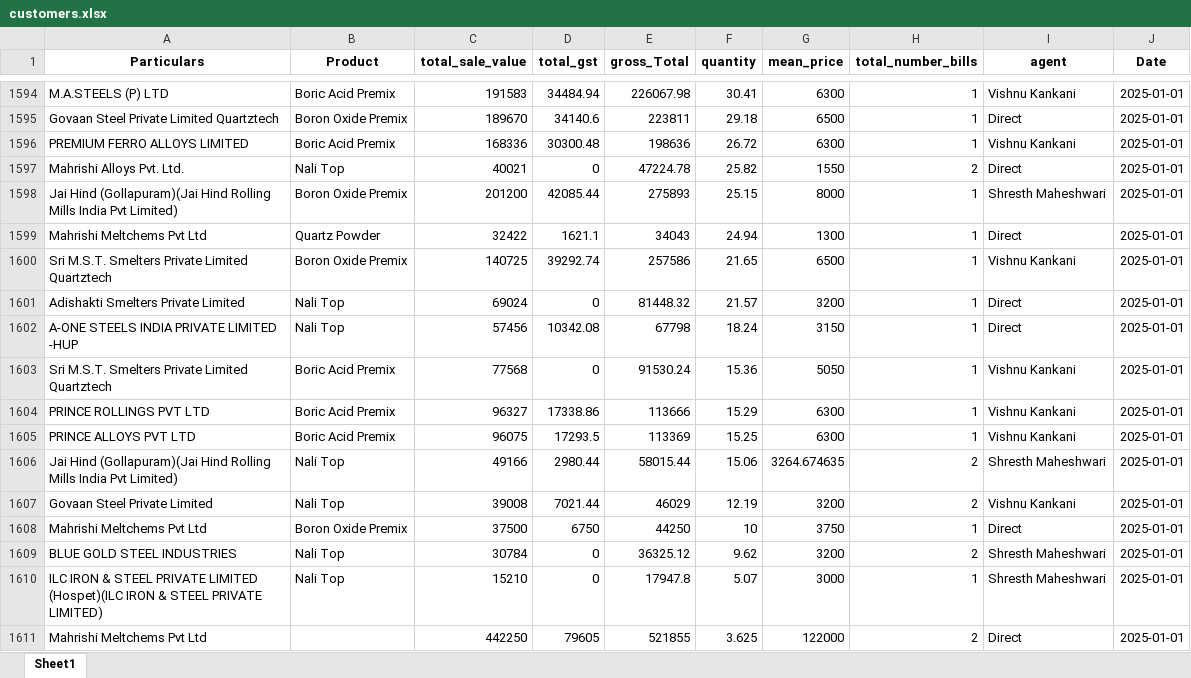
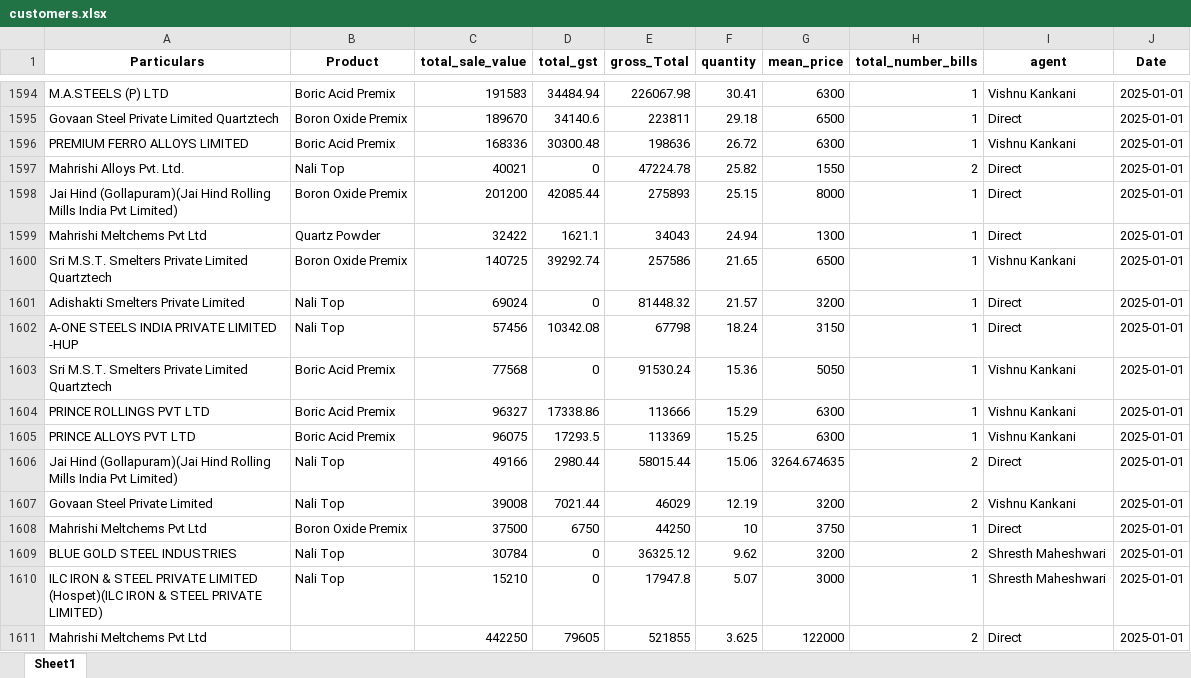
Before and after one commit to obhutara/SalesDashboard, an Excel workbook: src/customers.xlsx, sheet Sheet1, drawn as a sheet; only a part is shown, gaps mark what is left out; values as stored, in another font and other column widths than the file's, no borders; the diff names each change by its address in the sheet, - before the commit and + after, or states it on an @@ line.

Commit message:
updated 1/25

```diff
--- a/src/customers.xlsx (sheet Sheet1)
+++ b/src/customers.xlsx (sheet Sheet1)
-I1598 (agent): Shresth Maheshwari
+I1598 (agent): Direct
-I1606 (agent): Shresth Maheshwari
+I1606 (agent): Direct
```
